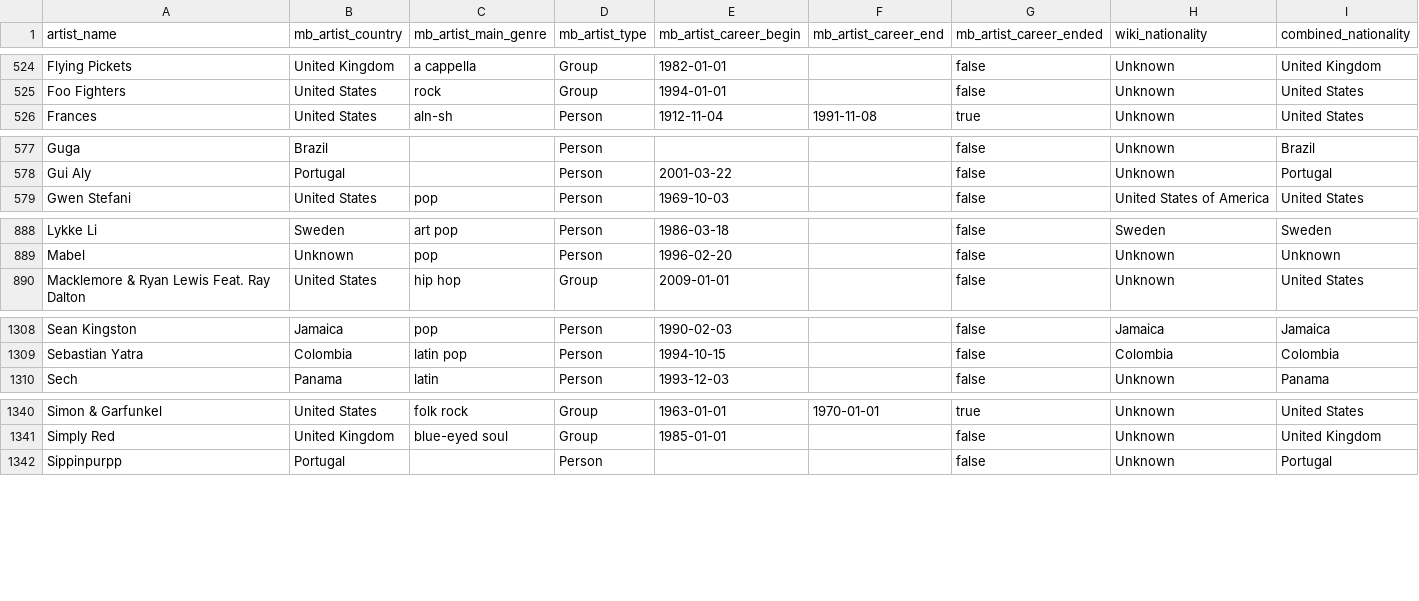
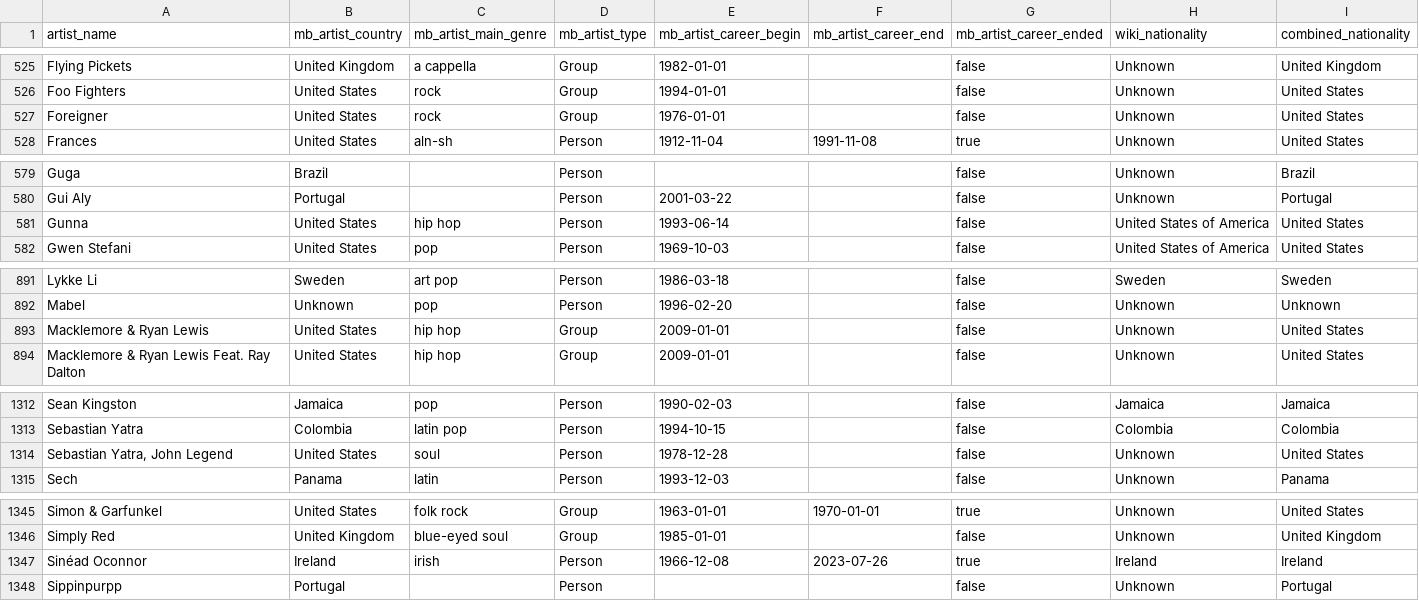
Before and after one commit to Tyainss/portuguese-radio-analysis, a CSV file: transform_folder/artist_info.csv, drawn as a sheet; only a part is shown, gaps mark what is left out; the diff covers the shown part only; the diff names each change by its address in the sheet, - before the commit and + after, or states it on an @@ line.

```diff
--- a/transform_folder/artist_info.csv
+++ b/transform_folder/artist_info.csv
+row 527: Foreigner | United States | rock | Group | 1976-01-01 |  | false | Unknown | United States
+row 581: Gunna | United States | hip hop | Person | 1993-06-14 |  | false | United States of America | United States
+row 893: Macklemore & Ryan Lewis | United States | hip hop | Group | 2009-01-01 |  | false | Unknown | United States
+row 1314: Sebastian Yatra, John Legend | United States | soul | Person | 1978-12-28 |  | false | Unknown | United States
+row 1347: Sinéad Oconnor | Ireland | irish | Person | 1966-12-08 | 2023-07-26 | true | Ireland | Ireland
```
Also changed, not shown: 1 added row elsewhere in this file, extract_folder/lyrics_info_extract.csv, extract_folder/musicbrainz_info_extract.csv, 7 other files.
